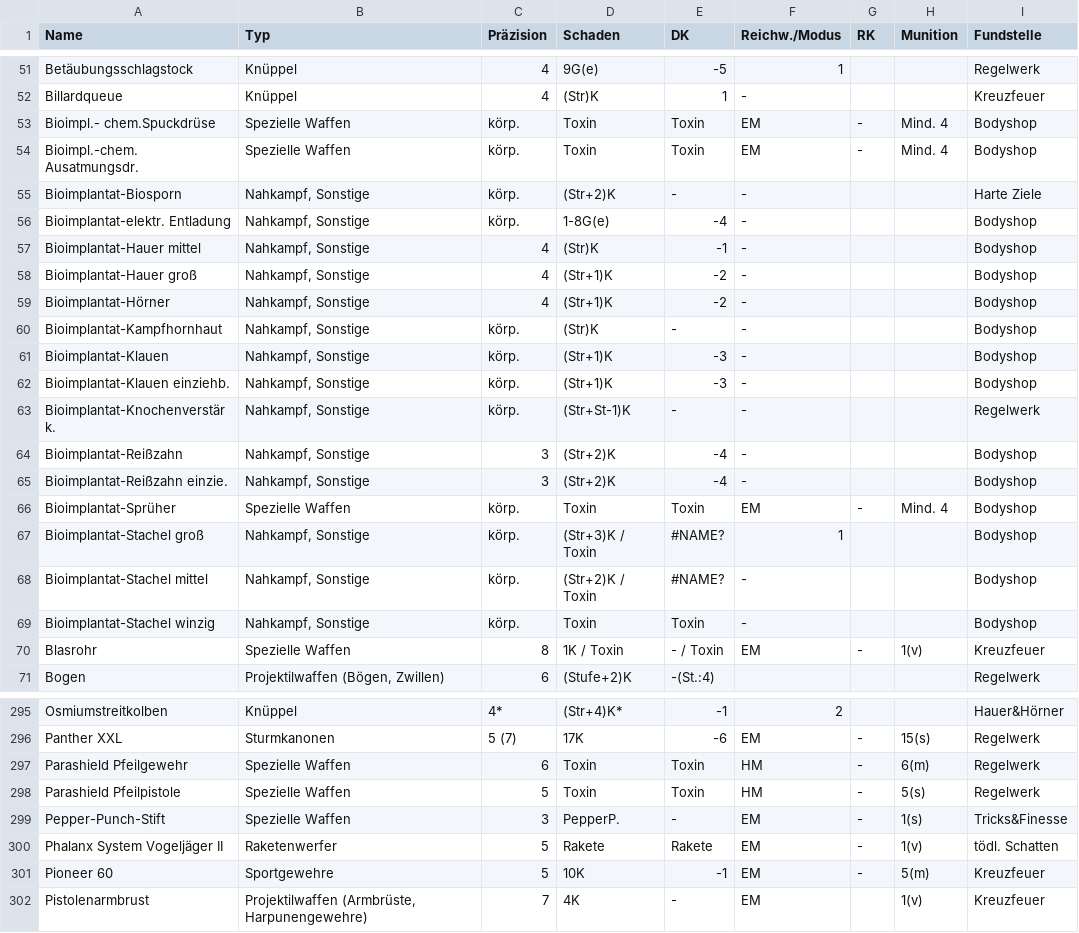
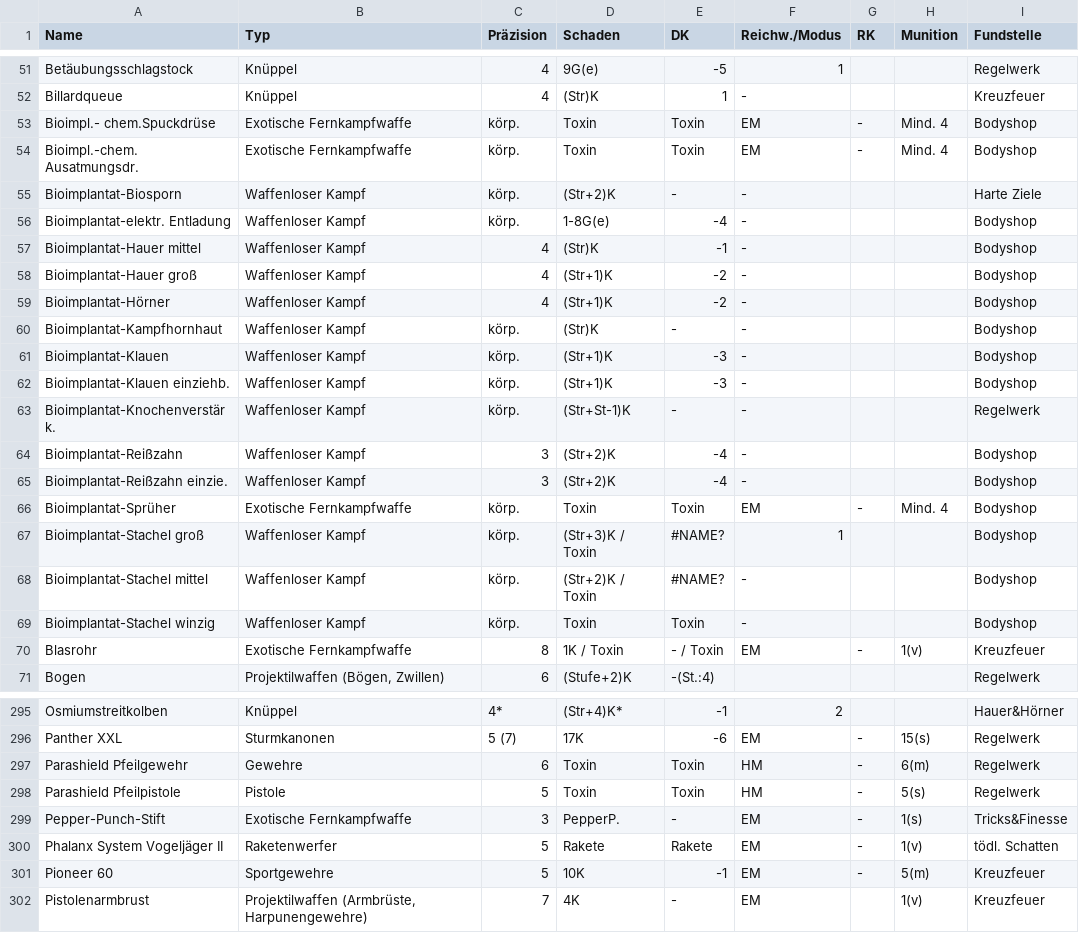
Before and after one commit to Gigoletto/NPC_Tool, a CSV file: Cursor/Waffen.csv, drawn as a sheet; only a part is shown, gaps mark what is left out; the diff covers the shown part only; the diff names each change by its address in the sheet, - before the commit and + after, or states it on an @@ line.

```diff
--- a/Cursor/Waffen.csv
+++ b/Cursor/Waffen.csv
-B53:B54 (Typ): Spezielle Waffen
+B53:B54 (Typ): Exotische Fernkampfwaffe
-B55:B65 (Typ): Nahkampf, Sonstige
+B55:B65 (Typ): Waffenloser Kampf
-B66 (Typ): Spezielle Waffen
+B66 (Typ): Exotische Fernkampfwaffe
-B67:B69 (Typ): Nahkampf, Sonstige
+B67:B69 (Typ): Waffenloser Kampf
-B70 (Typ): Spezielle Waffen
+B70 (Typ): Exotische Fernkampfwaffe
-B297 (Typ): Spezielle Waffen
+B297 (Typ): Gewehre
-B298 (Typ): Spezielle Waffen
+B298 (Typ): Pistole
-B299 (Typ): Spezielle Waffen
+B299 (Typ): Exotische Fernkampfwaffe
```
Also changed, not shown: 61 edited cells elsewhere in this file, Cursor/NPC_Grunddaten_neu.csv, 4 other files.
